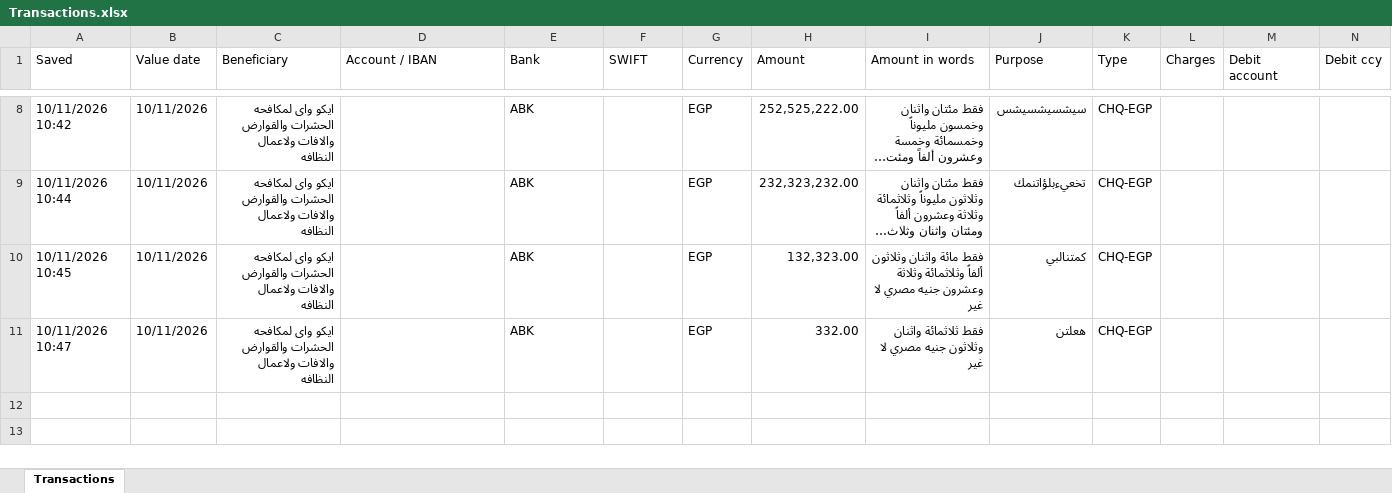
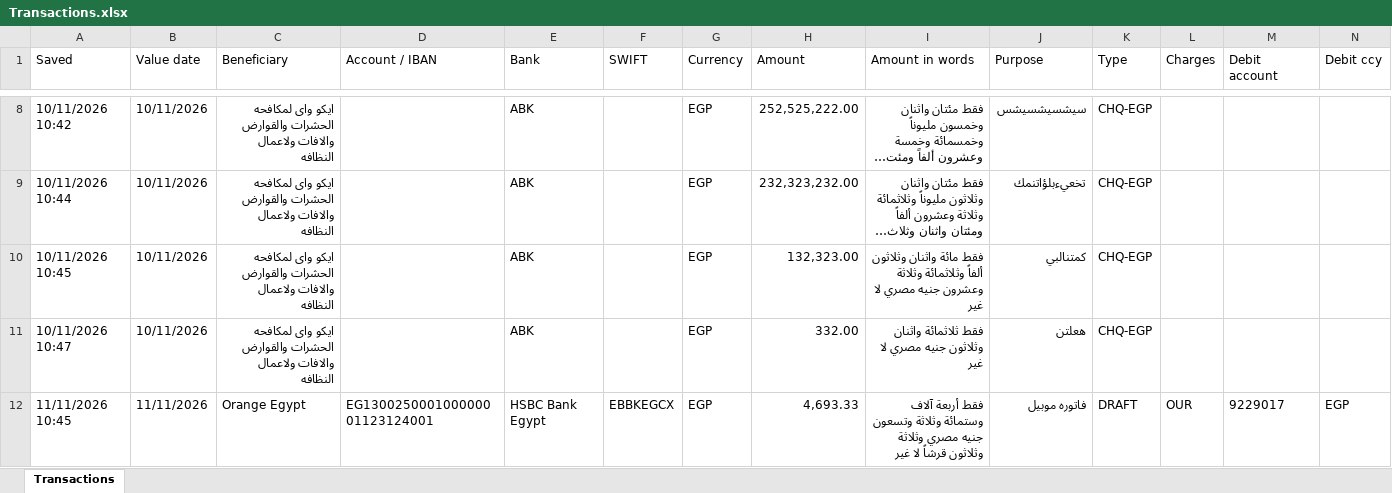
Before and after one commit to ahmedm838/bank-forms, an Excel workbook: data/Transactions.xlsx, sheet Transactions, drawn as a sheet; only a part is shown, gaps mark what is left out; long unchanged cells end in …; values as stored, in another font and other column widths than the file's, no borders; rows hold the shown columns only; the diff names each change by its address in the sheet, - before the commit and + after, or states it on an @@ line.

Commit message:
Update Transactions.xlsx from Bank Forms

```diff
--- a/data/Transactions.xlsx (sheet Transactions)
+++ b/data/Transactions.xlsx (sheet Transactions)
+row 12: 11/11/2026 10:45 | 11/11/2026 | Orange Egypt | EG130025000100000001123124001 | HSBC Bank Egypt | EBBKEGCX | EGP | 4,693.33 | فقط أربعة آلاف وستمائة وثلاثة وتسعون جنيه مصري وثلاثة وثلاثون قرشاً لا غير | فاتوره موبيل | DRAFT | OUR | 9229017 | EGP
```
